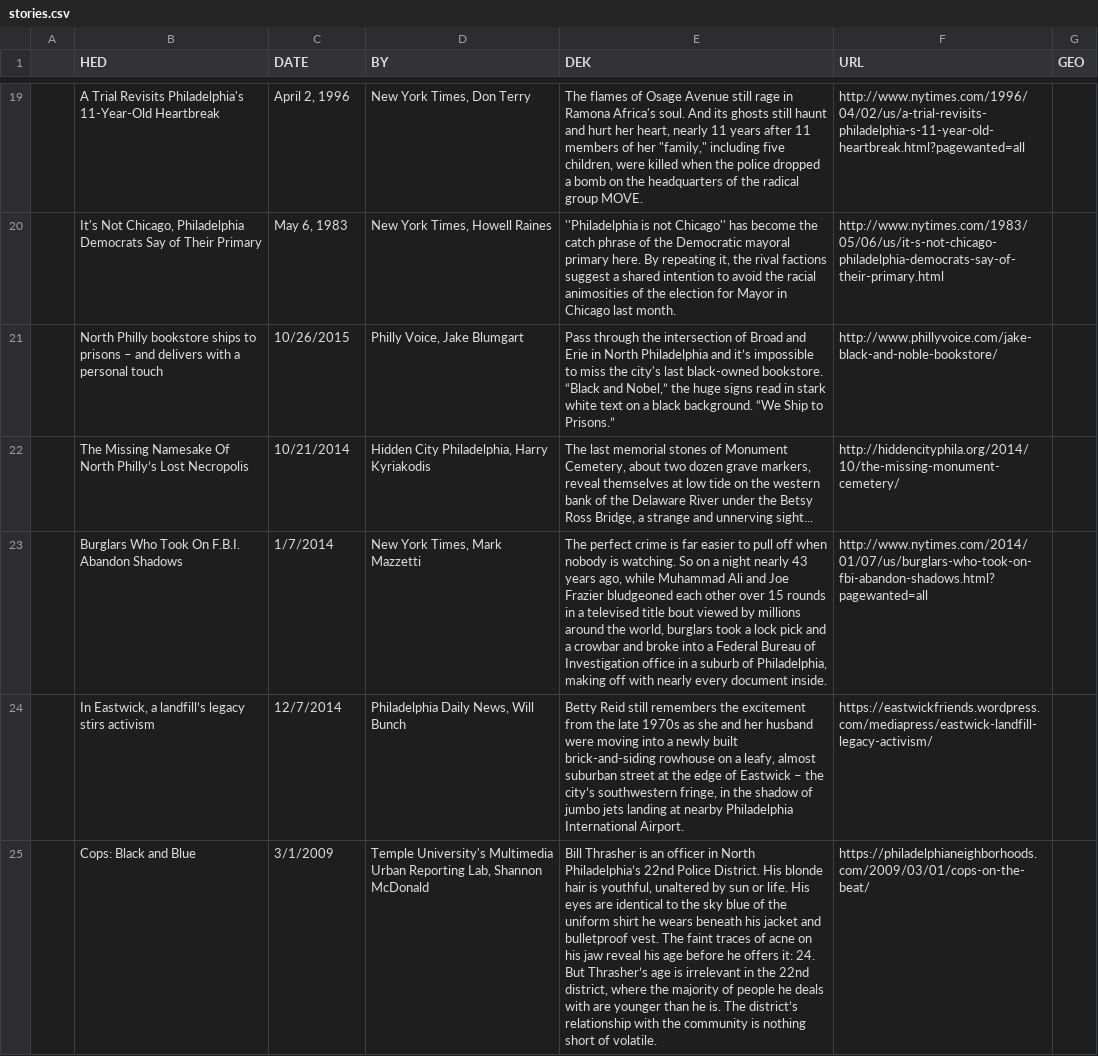
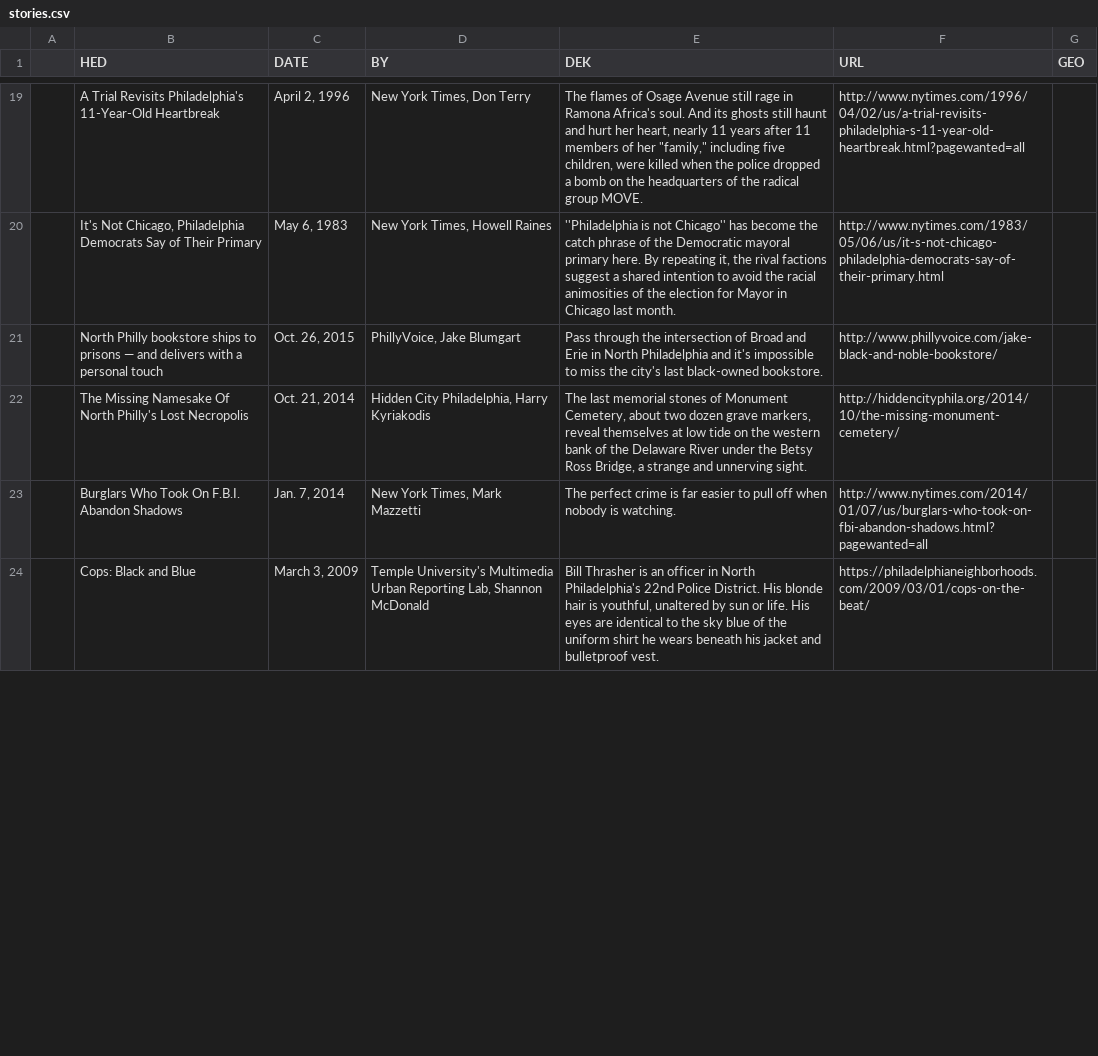
Before and after one commit to zackseward/RAM, a CSV file: stories.csv, drawn as a sheet; only a part is shown, gaps mark what is left out; removed rows and columns are numbered as before the commit, all else as after; the diff covers the shown part only; the diff names each change by its address in the sheet, - before the commit and + after, or states it on an @@ line.

Commit message:
Cleaned stories

```diff
--- a/stories.csv
+++ b/stories.csv
-B21 (HED): …to prisons – and delivers…
+B21 (HED): …to prisons — and delivers…
-C21 (DATE): 10/26/2015
+C21 (DATE): Oct. 26, 2015
-D21 (BY): Philly Voice, Jake Blumgart
+D21 (BY): PhillyVoice, Jake Blumgart
-E21 (DEK): …Philadelphia and it’s impossible to miss the city's last black-owned bookstore. “Black and Nobel,” the huge signs read in stark white text on a black background. “We Ship to Prisons.”
+E21 (DEK): …Philadelphia and it's impossible to miss the city's last black-owned bookstore.
-B22 (HED): …Of North Philly’s Lost Necropolis
+B22 (HED): …Of North Philly's Lost Necropolis
-C22 (DATE): 10/21/2014
+C22 (DATE): Oct. 21, 2014
-E22 (DEK): …and unnerving sight...
+E22 (DEK): …and unnerving sight.
-C23 (DATE): 1/7/2014
+C23 (DATE): Jan. 7, 2014
-E23 (DEK): …is watching. So on a night nearly 43 years ago, while Muhammad Ali and Joe Frazier bludgeoned each other over 15 rounds in a televised title bout viewed by millions around the world, burglars took a lock pick and a crowbar and broke into a Federal Bureau of Investigation office in a suburb of Philadelphia, making off with nearly every document inside.
+E23 (DEK): …is watching.
-row 24:  | In Eastwick, a landfill’s legacy stirs activism | 12/7/2014 | Philadelphia Daily News, Will Bunch | Betty Reid still remembers the excitement from the late 1970s as she and her husband were moving into a newly built brick-and-siding rowhouse on a leafy, almost suburban street at the edge of Eastwick – the city’s southwestern fringe, in the shadow of jumbo jets landing at nearby Philadelphia International Airport. | https://eastwickfriends.wordpress.com/mediapress/eastwick-landfill-legacy-activism/
-C24 (DATE): 3/1/2009
+C24 (DATE): March 3, 2009
-E24 (DEK): …in North Philadelphia’s 22nd Police District. His blonde hair is youthful, unaltered by sun or life. His eyes are identical to the sky blue of the uniform shirt he wears beneath his jacket and bulletproof vest. The faint traces of acne on his jaw reveal his age before he offers it: 24. But Thrasher’s age is irrelevant in the 22nd district, where the majority of people he deals with are younger than he is. The district’s relationship with the community is nothing short of volatile.
+E24 (DEK): …in North Philadelphia's 22nd Police District. His blonde hair is youthful, unaltered by sun or life. His eyes are identical to the sky blue of the uniform shirt he wears beneath his jacket and bulletproof vest.
```
Also changed, not shown: 10 edited cells elsewhere in this file.
